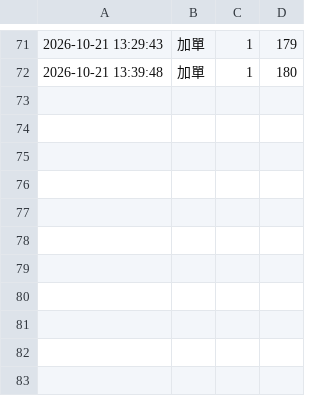
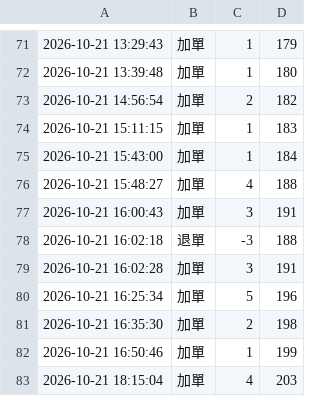
Before and after one commit to tinklokah/eunji1115, a CSV file: history.csv, drawn as a sheet; only a part is shown, gaps mark what is left out; the diff names each change by its address in the sheet, - before the commit and + after, or states it on an @@ line.

Commit message:
更新 history.csv 2026-10-21 18:29:27

```diff
--- a/history.csv
+++ b/history.csv
+row 73: 2026-10-21 14:56:54 | 加單 | 2 | 182
+row 74: 2026-10-21 15:11:15 | 加單 | 1 | 183
+row 75: 2026-10-21 15:43:00 | 加單 | 1 | 184
+row 76: 2026-10-21 15:48:27 | 加單 | 4 | 188
+row 77: 2026-10-21 16:00:43 | 加單 | 3 | 191
+row 78: 2026-10-21 16:02:18 | 退單 | -3 | 188
+row 79: 2026-10-21 16:02:28 | 加單 | 3 | 191
+row 80: 2026-10-21 16:25:34 | 加單 | 5 | 196
+row 81: 2026-10-21 16:35:30 | 加單 | 2 | 198
+row 82: 2026-10-21 16:50:46 | 加單 | 1 | 199
+row 83: 2026-10-21 18:15:04 | 加單 | 4 | 203
```
